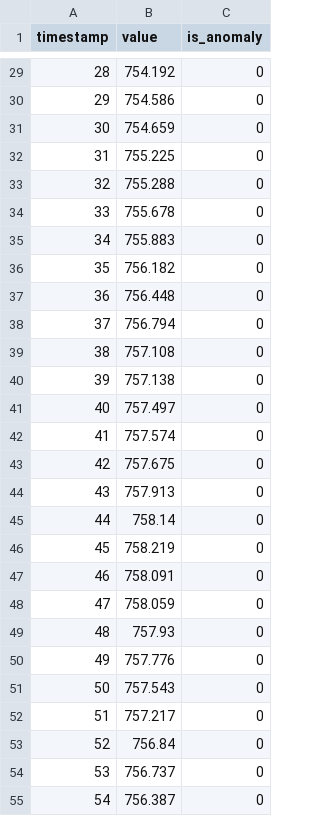
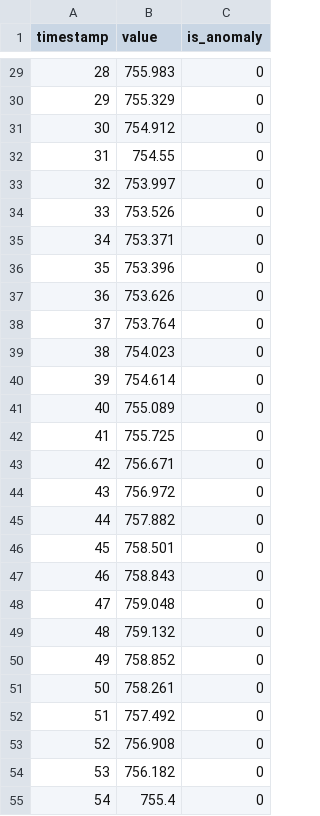
Before and after one commit to ngocthanhnguyen/TimeEval-algorithms, a CSV file: 1-data/Tide_Pressure.train.csv, drawn as a sheet; only a part is shown, gaps mark what is left out; the diff covers the shown part only.

```diff
--- a/1-data/Tide_Pressure.train.csv
+++ b/1-data/Tide_Pressure.train.csv
@@ -29,27 +29,27 @@ timestamp,value,is_anomaly
-28,754.192,0
-29,754.586,0
-30,754.659,0
-31,755.225,0
-32,755.288,0
-33,755.678,0
-34,755.883,0
-35,756.182,0
-36,756.448,0
-37,756.794,0
-38,757.108,0
-39,757.138,0
-40,757.497,0
-41,757.574,0
-42,757.675,0
-43,757.913,0
-44,758.14,0
-45,758.219,0
-46,758.091,0
-47,758.059,0
-48,757.93,0
-49,757.776,0
-50,757.543,0
-51,757.217,0
-52,756.84,0
-53,756.737,0
-54,756.387,0
+28,755.983,0
+29,755.329,0
+30,754.912,0
+31,754.55,0
+32,753.997,0
+33,753.526,0
+34,753.371,0
+35,753.396,0
+36,753.626,0
+37,753.764,0
+38,754.023,0
+39,754.614,0
+40,755.089,0
+41,755.725,0
+42,756.671,0
+43,756.972,0
+44,757.882,0
+45,758.501,0
+46,758.843,0
+47,759.048,0
+48,759.132,0
+49,758.852,0
+50,758.261,0
+51,757.492,0
+52,756.908,0
+53,756.182,0
+54,755.4,0
```
Also changed, not shown: 73 edited cells elsewhere in this file, 6 other files.
